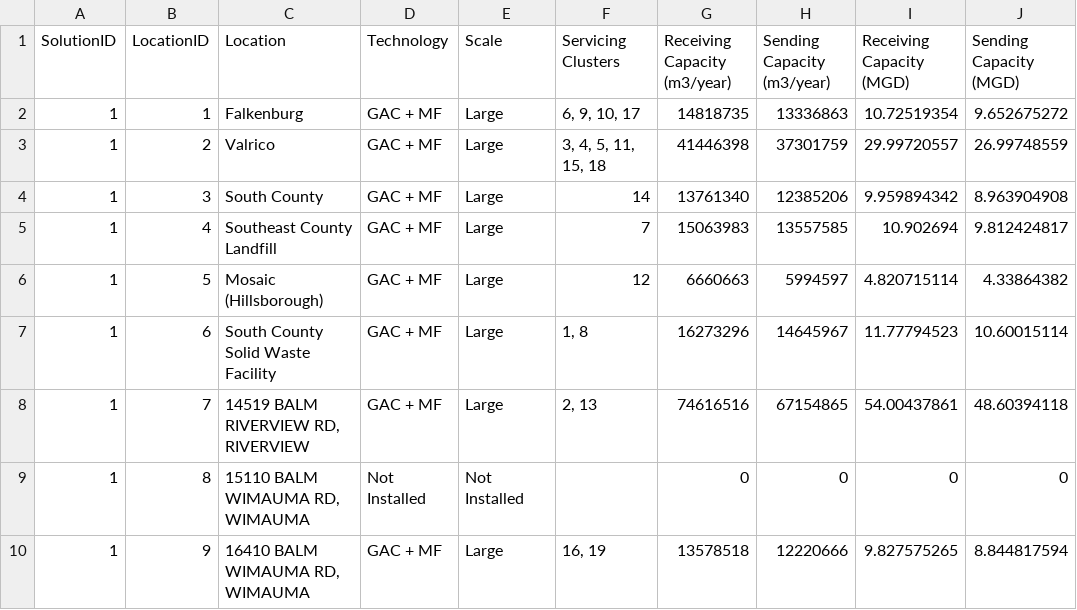
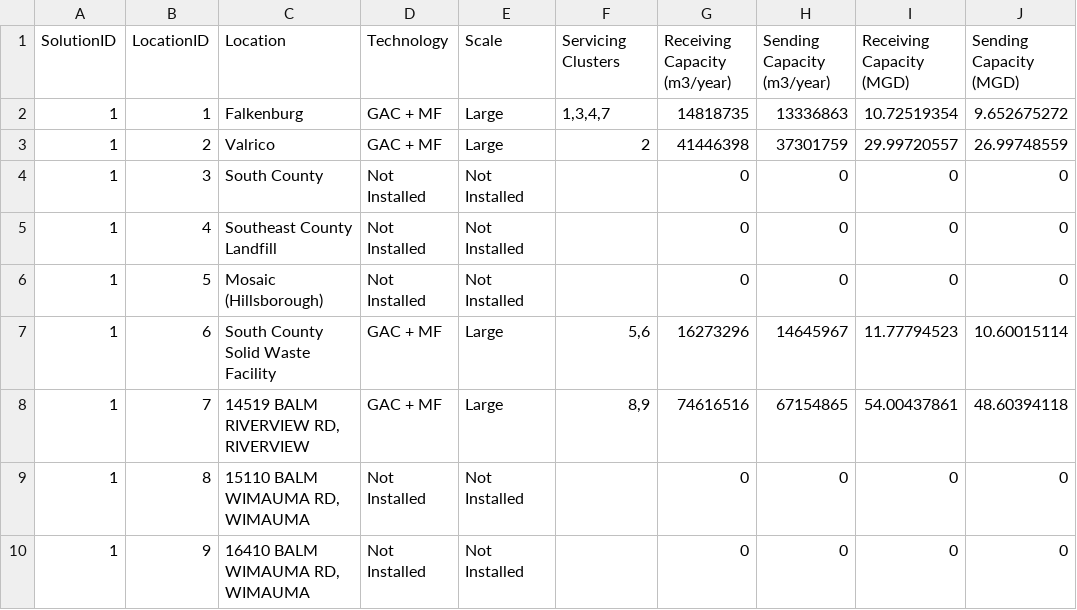
Before and after one commit to minhhpham/MASS-webserver, a CSV file: output/transformed output.csv, drawn as a sheet; only a part is shown; the diff covers the shown part only.

Commit message:
Update output map
Add linestring layer
update example output files
update status and last executed time

```diff
--- a/output/transformed output.csv
+++ b/output/transformed output.csv
@@ -1,10 +1,10 @@
 SolutionID,LocationID,Location,Technology,Scale,Servicing Clusters,Receiving Capacity (m3/year),Sending Capacity (m3/year),Receiving Capacity (MGD),Sending Capacity (MGD)
-1,1,Falkenburg,GAC + MF,Large,"6, 9, 10, 17",14818735,13336863,10.72519354,9.652675272
-1,2,Valrico,GAC + MF,Large,"3, 4, 5, 11, 15, 18",41446398,37301759,29.99720557,26.99748559
-1,3,South County,GAC + MF,Large,14,13761340,12385206,9.959894342,8.963904908
-1,4,Southeast County Landfill,GAC + MF,Large,7,15063983,13557585,10.902694,9.812424817
-1,5,Mosaic (Hillsborough),GAC + MF,Large,12,6660663,5994597,4.820715114,4.33864382
-1,6,South County Solid Waste Facility,GAC + MF,Large,"1, 8",16273296,14645967,11.77794523,10.60015114
-1,7,"14519 BALM RIVERVIEW RD, RIVERVIEW",GAC + MF,Large,"2, 13",74616516,67154865,54.00437861,48.60394118
+1,1,Falkenburg,GAC + MF,Large,"1,3,4,7",14818735,13336863,10.72519354,9.652675272
+1,2,Valrico,GAC + MF,Large,2,41446398,37301759,29.99720557,26.99748559
+1,3,South County,Not Installed,Not Installed,,0,0,0,0
+1,4,Southeast County Landfill,Not Installed,Not Installed,,0,0,0,0
+1,5,Mosaic (Hillsborough),Not Installed,Not Installed,,0,0,0,0
+1,6,South County Solid Waste Facility,GAC + MF,Large,"5,6",16273296,14645967,11.77794523,10.60015114
+1,7,"14519 BALM RIVERVIEW RD, RIVERVIEW",GAC + MF,Large,"8,9",74616516,67154865,54.00437861,48.60394118
 1,8,"15110 BALM WIMAUMA RD, WIMAUMA",Not Installed,Not Installed,,0,0,0,0
-1,9,"16410 BALM WIMAUMA RD, WIMAUMA",GAC + MF,Large,"16, 19",13578518,12220666,9.827575265,8.844817594
+1,9,"16410 BALM WIMAUMA RD, WIMAUMA",Not Installed,Not Installed,,0,0,0,0
```
Also changed, not shown: 151 edited cells elsewhere in this file, 6 other files.
